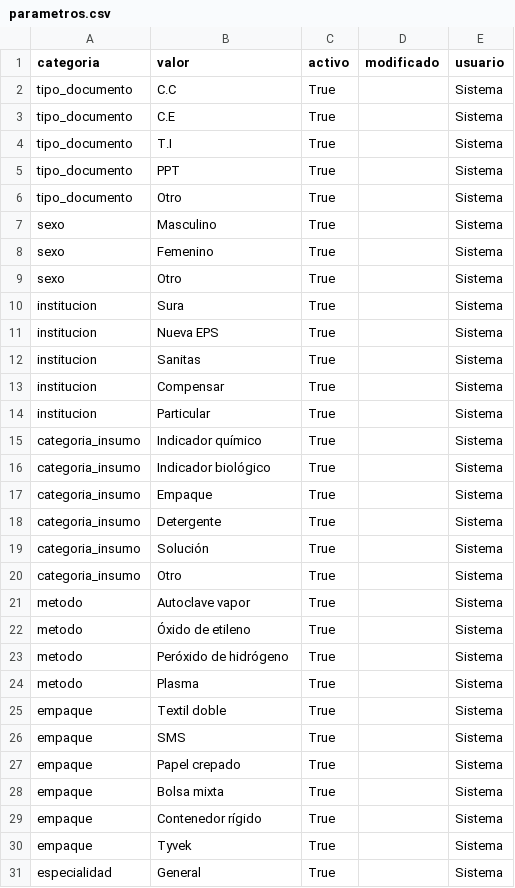
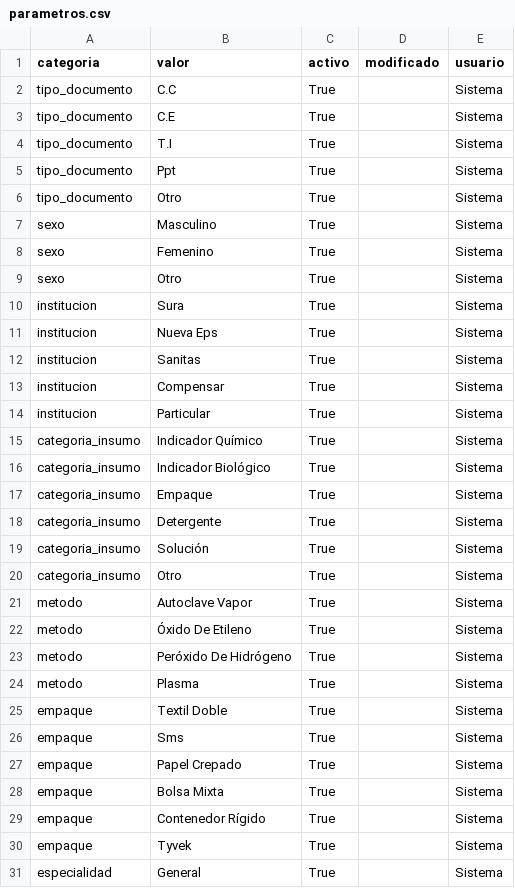
Before and after one commit to kalethm/Cirugia_app, a CSV file: data/parametros.csv, drawn as a sheet; only a part is shown.

```diff
--- a/data/parametros.csv
+++ b/data/parametros.csv
@@ -4,3 +4,3 @@ tipo_documento,C.E,True,,Sistema
 tipo_documento,T.I,True,,Sistema
-tipo_documento,PPT,True,,Sistema
+tipo_documento,Ppt,True,,Sistema
 tipo_documento,Otro,True,,Sistema
@@ -10,3 +10,3 @@ sexo,Otro,True,,Sistema
 institucion,Sura,True,,Sistema
-institucion,Nueva EPS,True,,Sistema
+institucion,Nueva Eps,True,,Sistema
 institucion,Sanitas,True,,Sistema
@@ -14,4 +14,4 @@ institucion,Compensar,True,,Sistema
 institucion,Particular,True,,Sistema
-categoria_insumo,Indicador químico,True,,Sistema
-categoria_insumo,Indicador biológico,True,,Sistema
+categoria_insumo,Indicador Químico,True,,Sistema
+categoria_insumo,Indicador Biológico,True,,Sistema
 categoria_insumo,Empaque,True,,Sistema
@@ -20,11 +20,11 @@ categoria_insumo,Solución,True,,Sistema
 categoria_insumo,Otro,True,,Sistema
-metodo,Autoclave vapor,True,,Sistema
-metodo,Óxido de etileno,True,,Sistema
-metodo,Peróxido de hidrógeno,True,,Sistema
+metodo,Autoclave Vapor,True,,Sistema
+metodo,Óxido De Etileno,True,,Sistema
+metodo,Peróxido De Hidrógeno,True,,Sistema
 metodo,Plasma,True,,Sistema
-empaque,Textil doble,True,,Sistema
-empaque,SMS,True,,Sistema
-empaque,Papel crepado,True,,Sistema
-empaque,Bolsa mixta,True,,Sistema
-empaque,Contenedor rígido,True,,Sistema
+empaque,Textil Doble,True,,Sistema
+empaque,Sms,True,,Sistema
+empaque,Papel Crepado,True,,Sistema
+empaque,Bolsa Mixta,True,,Sistema
+empaque,Contenedor Rígido,True,,Sistema
 empaque,Tyvek,True,,Sistema
```
Also changed, not shown: 8 other files.
